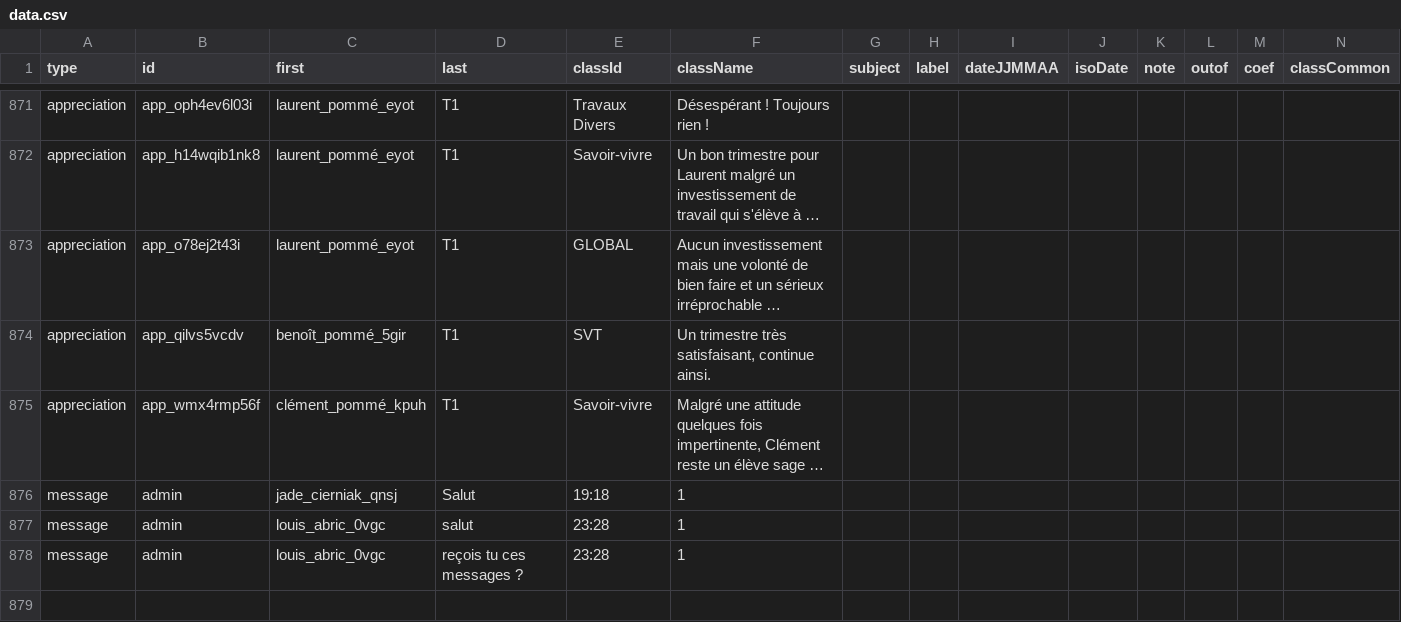
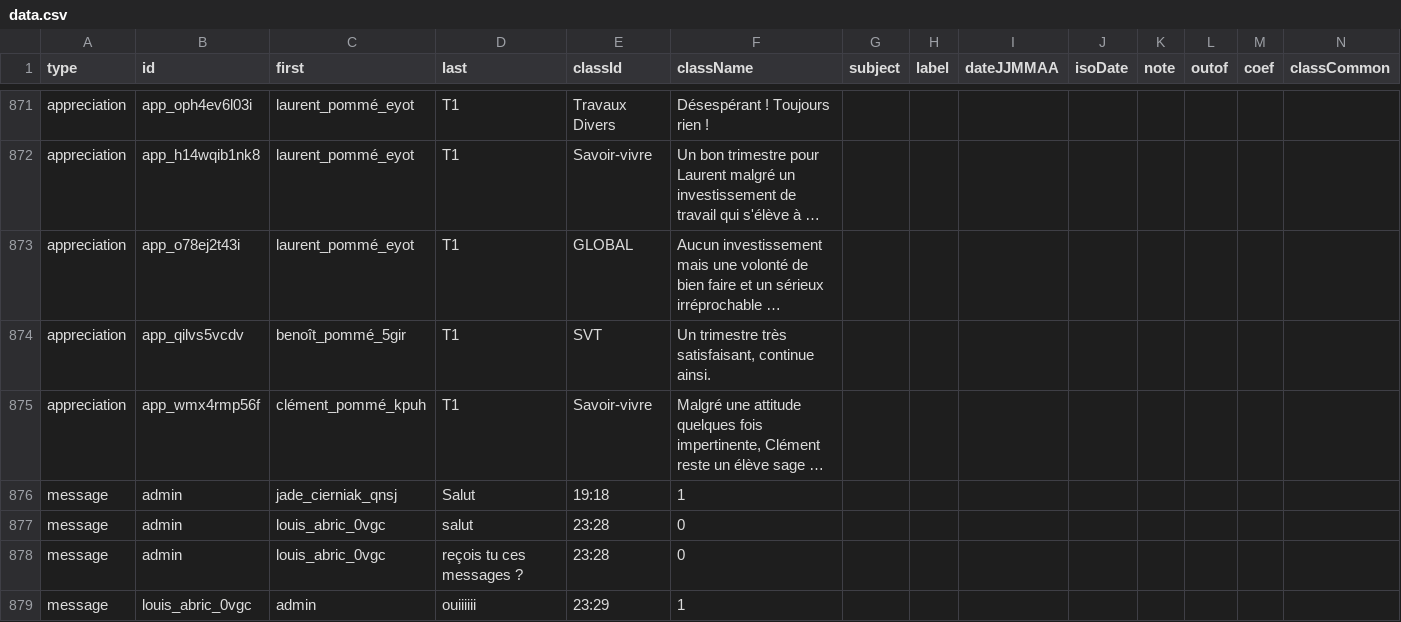
Before and after one commit to martinpomme/carnet-donnees, a CSV file: data.csv, drawn as a sheet; only a part is shown, gaps mark what is left out; long unchanged cells end in …; rows hold the shown columns only; the diff names each change by its address in the sheet, - before the commit and + after, or states it on an @@ line.

Commit message:
Update data from Carnet de notes

```diff
--- a/data.csv
+++ b/data.csv
-F877:F878 (className): 1
+F877:F878 (className): 0
+row 879: message | louis_abric_0vgc | admin | ouiiiiii | 23:29 | 1
```
